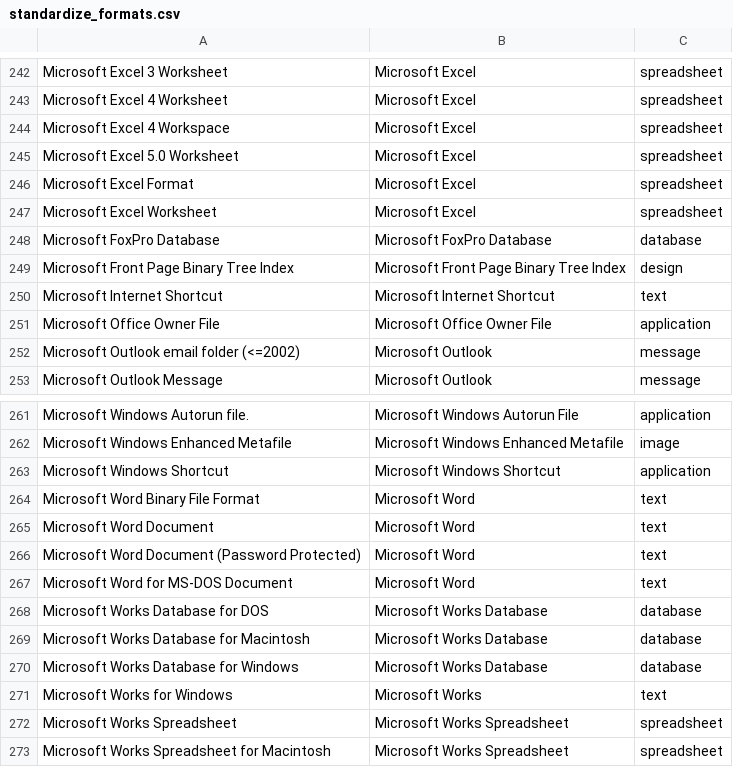
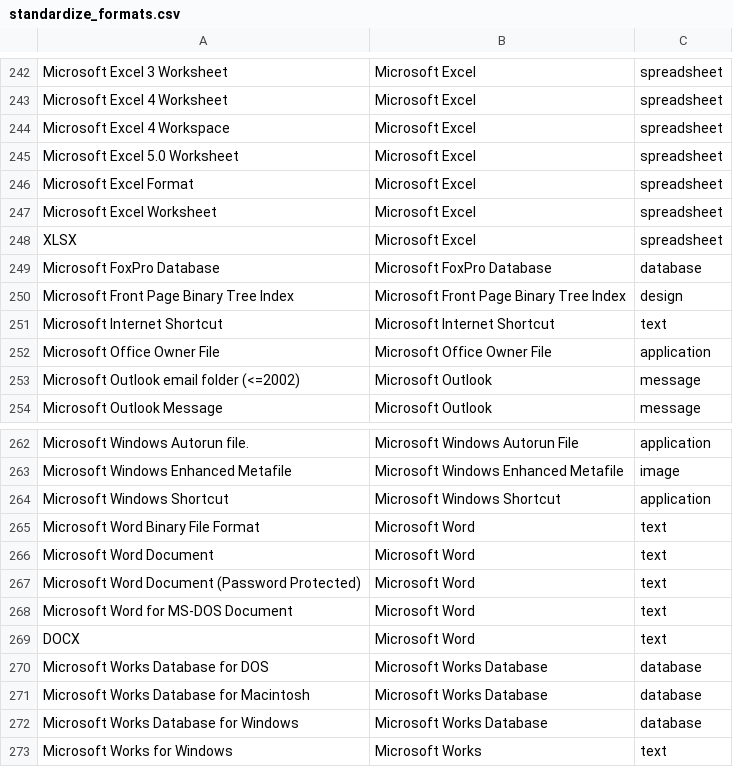
Before and after one commit to uga-libraries/format-report, a CSV file: standardize_formats.csv, drawn as a sheet; only a part is shown, gaps mark what is left out; the shorter side is filled out with more unchanged rows.

Commit message:
Update standardize_formats.csv
Add DOCX and XLSX

```diff
--- a/standardize_formats.csv
+++ b/standardize_formats.csv
@@ -247,2 +247,3 @@ Microsoft Excel Format,Microsoft Excel,spreadsheet
 Microsoft Excel Worksheet,Microsoft Excel,spreadsheet
+XLSX,Microsoft Excel,spreadsheet
 Microsoft FoxPro Database,Microsoft FoxPro Database,database
@@ -267,2 +268,3 @@ Microsoft Word Document (Password Protected),Microsoft Word,text
 Microsoft Word for MS-DOS Document,Microsoft Word,text
+DOCX,Microsoft Word,text
 Microsoft Works Database for DOS,Microsoft Works Database,database
```
